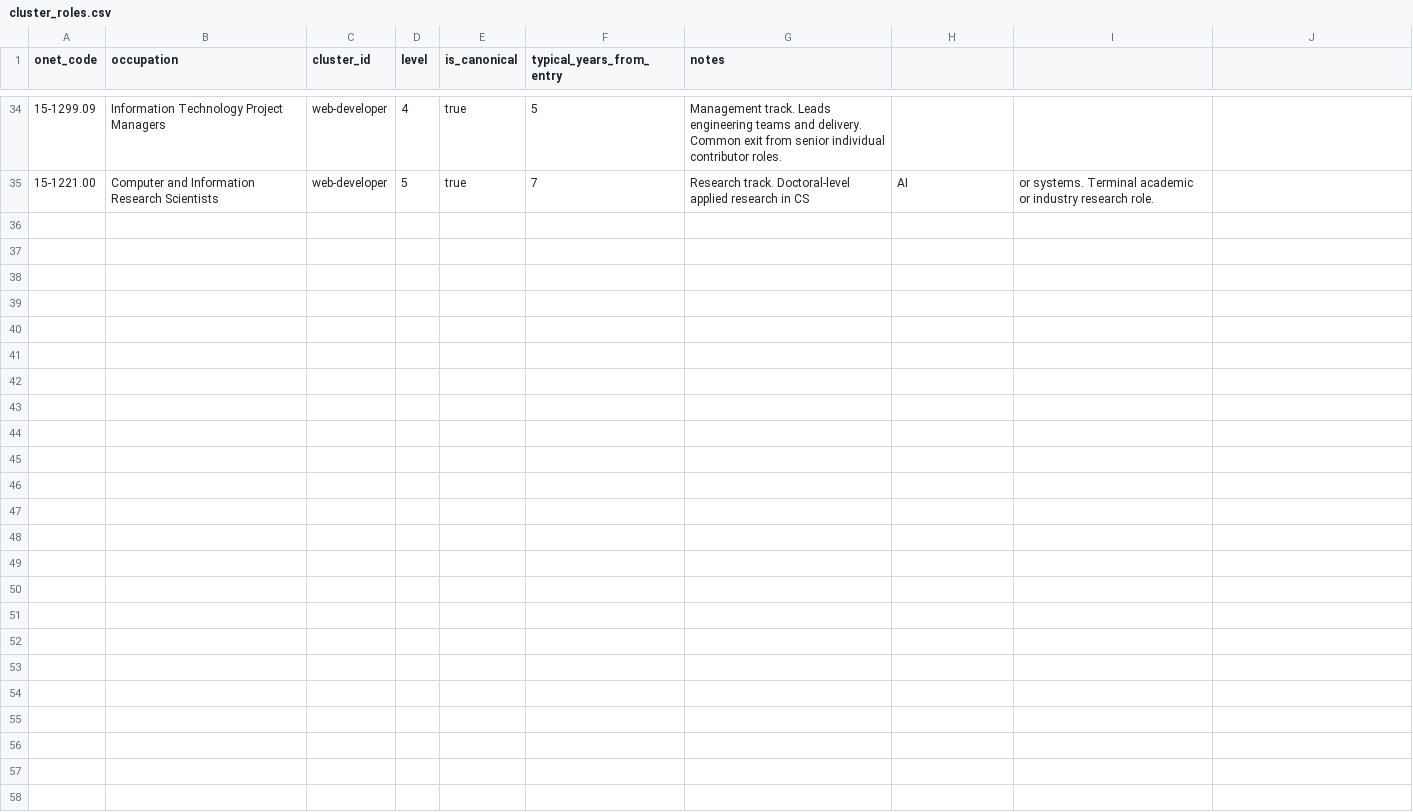
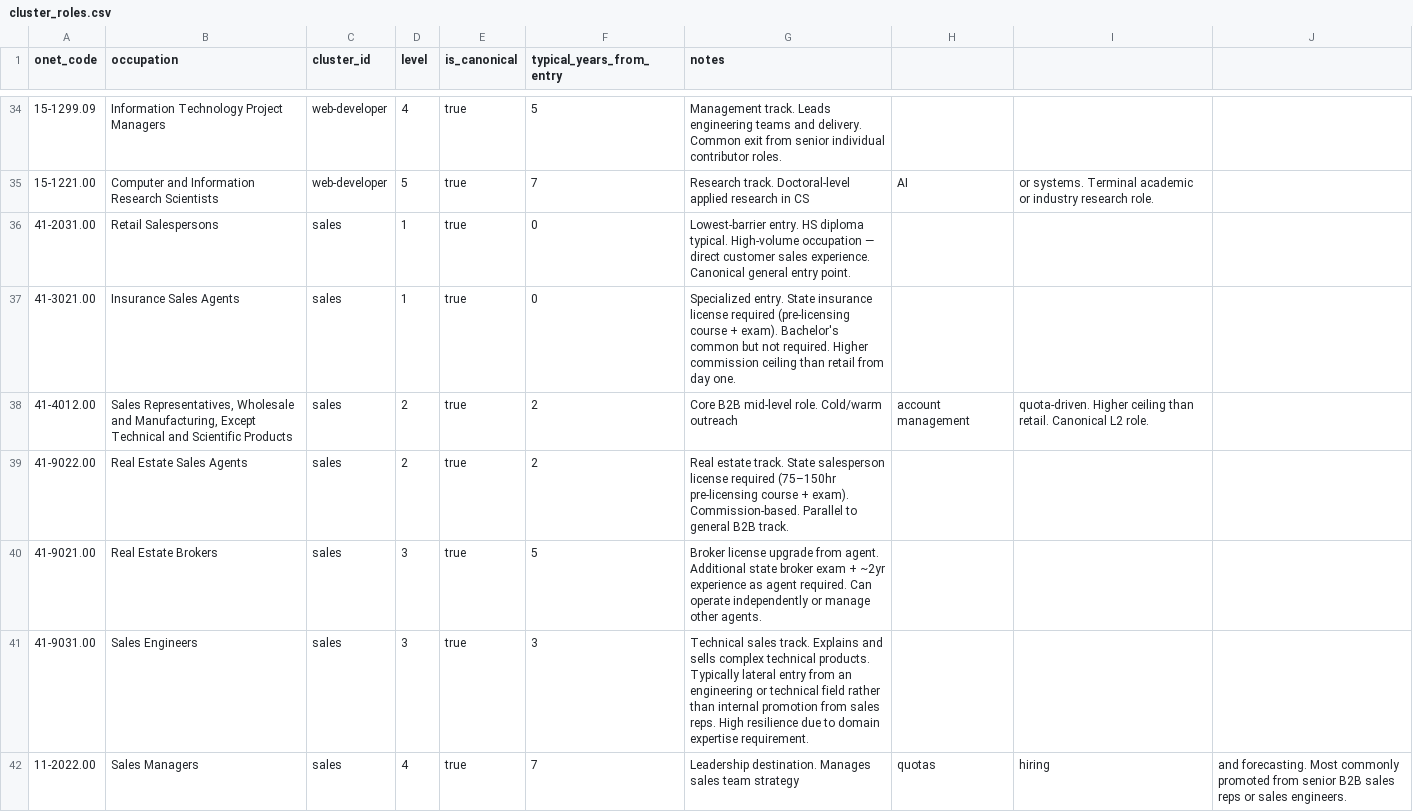
Before and after one commit to yoyothesheep/ai-resilient-occupations, a CSV file: data/career_clusters/cluster_roles.csv, drawn as a sheet; only a part is shown, gaps mark what is left out.

```diff
--- a/data/career_clusters/cluster_roles.csv
+++ b/data/career_clusters/cluster_roles.csv
@@ -35 +35,8 @@ onet_code,occupation,cluster_id,level,is_canonical,typical_years_from_entry,note
 15-1221.00,Computer and Information Research Scientists,web-developer,5,true,7,Research track. Doctoral-level applied research in CS, AI, or systems. Terminal academic or industry research role.
+41-2031.00,Retail Salespersons,sales,1,true,0,Lowest-barrier entry. HS diploma typical. High-volume occupation — direct customer sales experience. Canonical general entry point.
+41-3021.00,Insurance Sales Agents,sales,1,true,0,Specialized entry. State insurance license required (pre-licensing course + exam). Bachelor's common but not required. Higher commission ceiling than retail from day one.
+"41-4012.00","Sales Representatives, Wholesale and Manufacturing, Except Technical and Scientific Products",sales,2,true,2,Core B2B mid-level role. Cold/warm outreach, account management, quota-driven. Higher ceiling than retail. Canonical L2 role.
+41-9022.00,Real Estate Sales Agents,sales,2,true,2,Real estate track. State salesperson license required (75–150hr pre-licensing course + exam). Commission-based. Parallel to general B2B track.
+41-9021.00,Real Estate Brokers,sales,3,true,5,Broker license upgrade from agent. Additional state broker exam + ~2yr experience as agent required. Can operate independently or manage other agents.
+41-9031.00,Sales Engineers,sales,3,true,3,Technical sales track. Explains and sells complex technical products. Typically lateral entry from an engineering or technical field rather than internal promotion from sales reps. High resilience due to domain expertise requirement.
+11-2022.00,Sales Managers,sales,4,true,7,Leadership destination. Manages sales team strategy, quotas, hiring, and forecasting. Most commonly promoted from senior B2B sales reps or sales engineers.
```
Also changed, not shown: data/career_clusters/clusters.csv, 13 other files.
